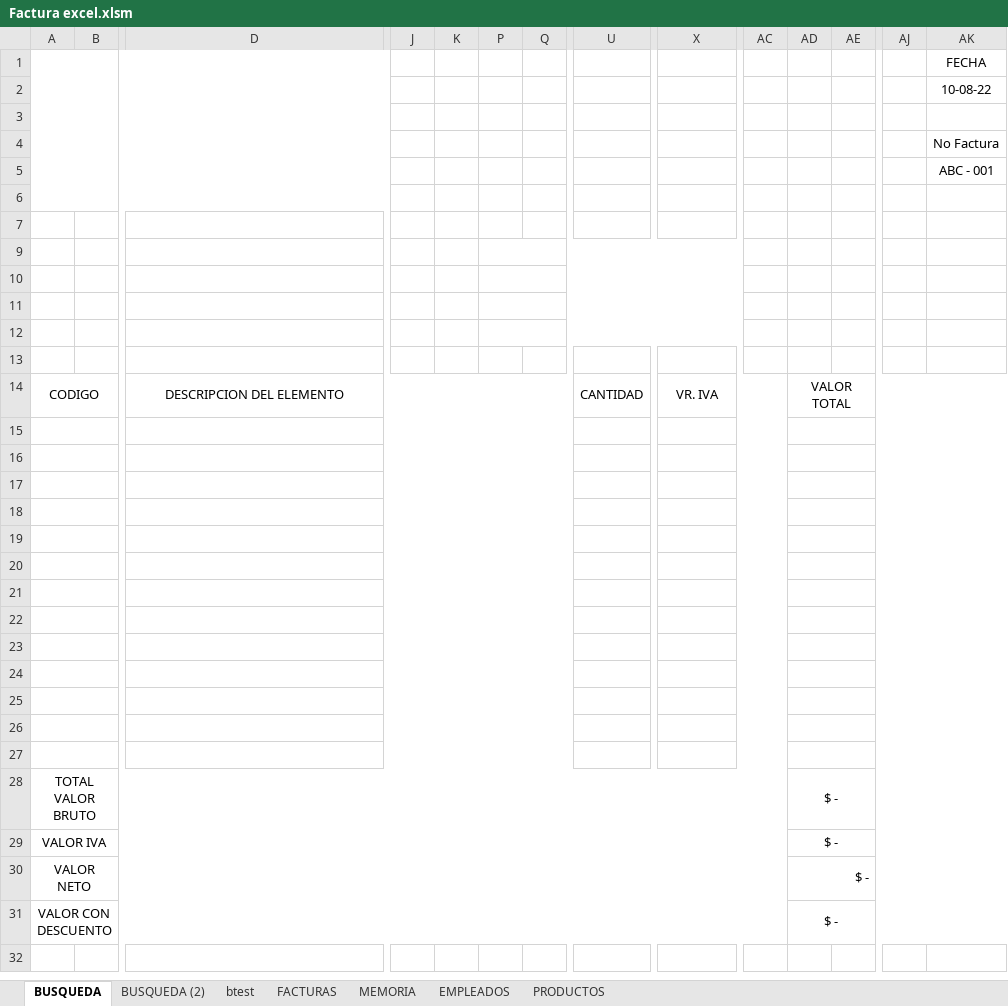
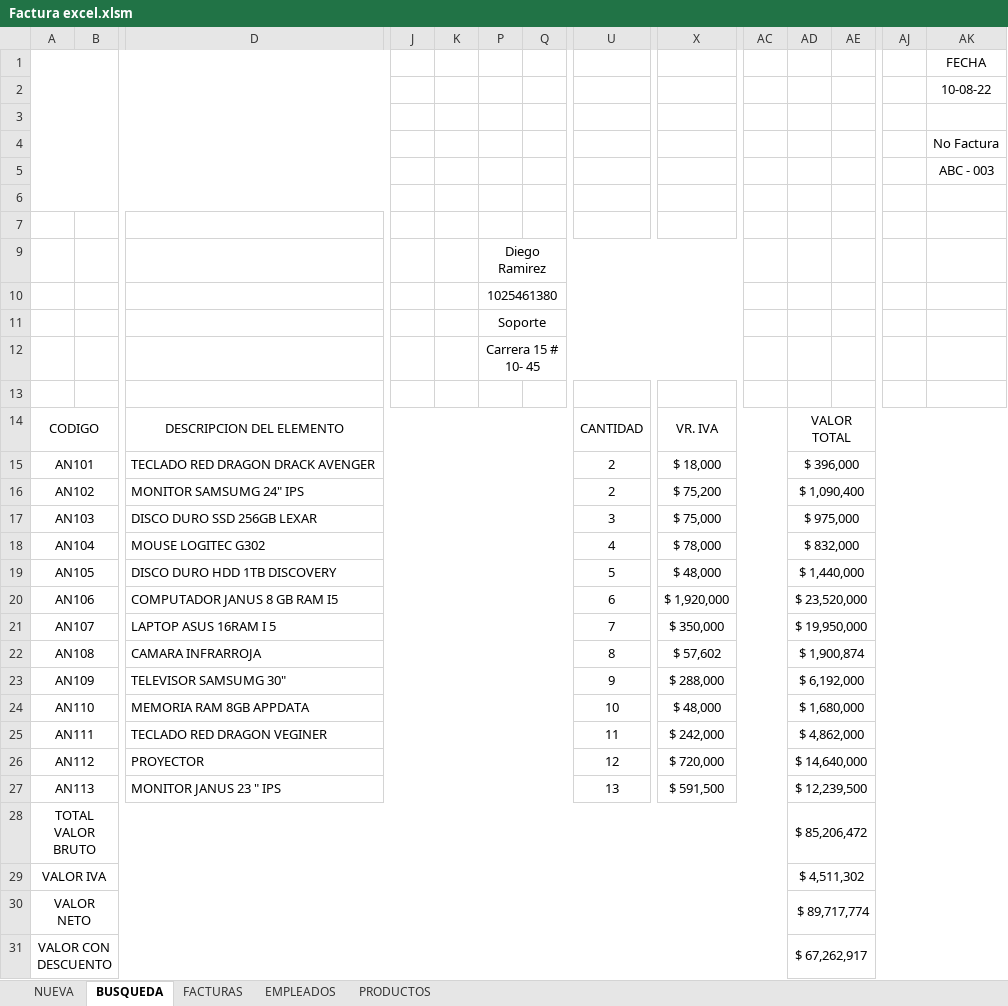
Before and after one commit to Bloxtermol10/Factura-VB, an Excel workbook: Factura excel.xlsm, sheet BUSQUEDA, drawn as a sheet; only a part is shown, gaps mark what is left out; values as stored, in another font and other column widths than the file's, no borders; charts and pictures not drawn; rows hold the shown columns only; the diff names each change by its address in the sheet, - before the commit and + after, or states it on an @@ line.

Commit message:
Mejora de matrizes e implemantacions de la busqueda en otra pagina

```diff
--- a/Factura excel.xlsm (sheet BUSQUEDA)
+++ b/Factura excel.xlsm (sheet BUSQUEDA)
-sheet tab: BUSQUEDA (2)
-sheet tab: btest
-sheet tab: MEMORIA
+sheet tab: NUEVA
-AK5: ABC - 001
+AK5: ABC - 003
-P9: (empty)
+P9: Diego Ramirez
-P10: (empty)
+P10: 1025461380
-P11: (empty)
+P11: Soporte
-P12: (empty)
+P12: Carrera 15 # 10- 45
-row 15: (empty)
+row 15: AN101 |  | TECLADO RED DRAGON DRACK AVENGER |  |  |  |  | 2 | $ 18,000 |  | $ 396,000
-row 16: (empty)
+row 16: AN102 |  | MONITOR SAMSUMG 24" IPS |  |  |  |  | 2 | $ 75,200 |  | $ 1,090,400
-row 17: (empty)
+row 17: AN103 |  | DISCO DURO SSD 256GB LEXAR |  |  |  |  | 3 | $ 75,000 |  | $ 975,000
-row 18: (empty)
+row 18: AN104 |  | MOUSE LOGITEC G302 |  |  |  |  | 4 | $ 78,000 |  | $ 832,000
-row 19: (empty)
+row 19: AN105 |  | DISCO DURO HDD 1TB DISCOVERY |  |  |  |  | 5 | $ 48,000 |  | $ 1,440,000
-row 20: (empty)
+row 20: AN106 |  | COMPUTADOR JANUS 8 GB RAM I5 |  |  |  |  | 6 | $ 1,920,000 |  | $ 23,520,000
-row 21: (empty)
+row 21: AN107 |  | LAPTOP ASUS 16RAM I 5 |  |  |  |  | 7 | $ 350,000 |  | $ 19,950,000
-row 22: (empty)
+row 22: AN108 |  | CAMARA INFRARROJA |  |  |  |  | 8 | $ 57,602 |  | $ 1,900,874
-row 23: (empty)
+row 23: AN109 |  | TELEVISOR SAMSUMG 30" |  |  |  |  | 9 | $ 288,000 |  | $ 6,192,000
-row 24: (empty)
+row 24: AN110 |  | MEMORIA RAM 8GB APPDATA |  |  |  |  | 10 | $ 48,000 |  | $ 1,680,000
-row 25: (empty)
+row 25: AN111 |  | TECLADO RED DRAGON VEGINER |  |  |  |  | 11 | $ 242,000 |  | $ 4,862,000
-row 26: (empty)
+row 26: AN112 |  | PROYECTOR |  |  |  |  | 12 | $ 720,000 |  | $ 14,640,000
-row 27: (empty)
+row 27: AN113 |  | MONITOR JANUS 23 " IPS |  |  |  |  | 13 | $ 591,500 |  | $ 12,239,500
-AD28: $ -
+AD28: $ 85,206,472
-AD29: $ -
+AD29: $ 4,511,302
-AD30: $ -
+AD30: $ 89,717,774
-AD31: $ -
+AD31: $ 67,262,917
```
Also changed, not shown: sheet FACTURAS, sheet PRODUCTOS, charts or pictures.
